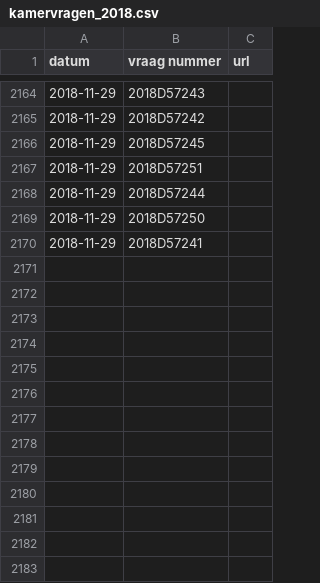
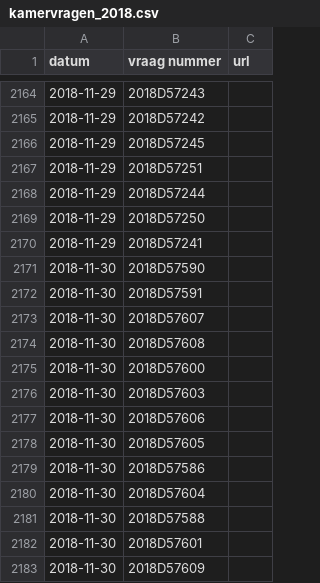
Before and after one commit to openkamer/ok-tk-data, a CSV file: kamervragen/kamervragen_2018.csv, drawn as a sheet; only a part is shown, gaps mark what is left out; the diff covers the shown part only.

Commit message:
Update kamervragen and wetsvoorstellen

```diff
--- a/kamervragen/kamervragen_2018.csv
+++ b/kamervragen/kamervragen_2018.csv
@@ -2170 +2170,14 @@ datum,vraag nummer,url
 2018-11-29,2018D57241,
+2018-11-30,2018D57590,
+2018-11-30,2018D57591,
+2018-11-30,2018D57607,
+2018-11-30,2018D57608,
+2018-11-30,2018D57600,
+2018-11-30,2018D57603,
+2018-11-30,2018D57606,
+2018-11-30,2018D57605,
+2018-11-30,2018D57586,
+2018-11-30,2018D57604,
+2018-11-30,2018D57588,
+2018-11-30,2018D57601,
+2018-11-30,2018D57609,
```
Also changed, not shown: 12 edited cells elsewhere in this file, 1 other file.
